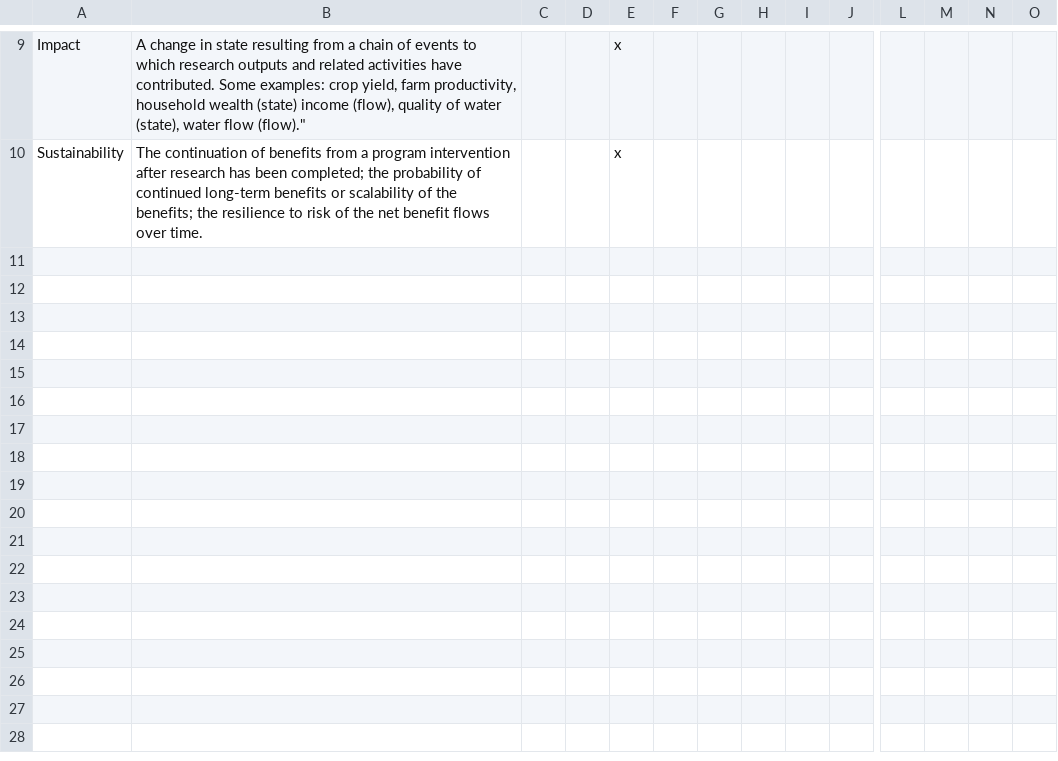
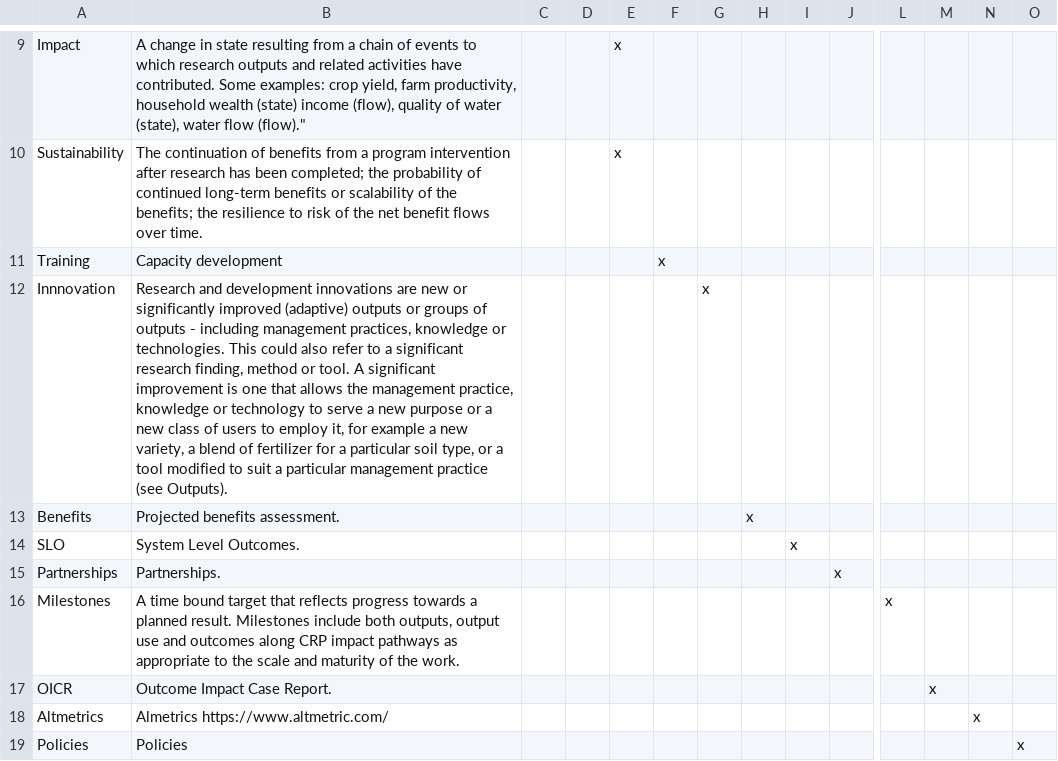
Before and after one commit to CCAFS/CGIAR-Dashboard, a CSV file: public/csv/CGIAR Results Dashboard - Glossary - Project Management - Terms and Definitions List.csv, drawn as a sheet; only a part is shown, gaps mark what is left out; rows hold the shown columns only; the diff names each change by its address in the sheet, - before the commit and + after, or states it on an @@ line.

Commit message:
Updated glossary CSV.

```diff
--- a/public/csv/CGIAR Results Dashboard - Glossary - Project Management - Terms and Definitions List.csv
+++ b/public/csv/CGIAR Results Dashboard - Glossary - Project Management - Terms and Definitions List.csv
+row 11: Training | Capacity development |  |  |  | x
+row 12: Innnovation | Research and development innovations are new or significantly improved (adaptive) outputs or groups of outputs - including management practices, knowledge or technologies. This could also refer to a significant research finding, method or tool. A significant improvement is one that allows the management practice, knowledge or technology to serve a new purpose or a new class of users to employ it, for example a new variety, a blend of fertilizer for a particular soil type, or a tool modified to suit a particular management practice (see Outputs). |  |  |  |  | x
+row 13: Benefits | Projected benefits assessment. |  |  |  |  |  | x
+row 14: SLO | System Level Outcomes. |  |  |  |  |  |  | x
+row 15: Partnerships | Partnerships. |  |  |  |  |  |  |  | x
+row 16: Milestones | A time bound target that reflects progress towards a planned result. Milestones include both outputs, output use and outcomes along CRP impact pathways as appropriate to the scale and maturity of the work. |  |  |  |  |  |  |  |  | x
+row 17: OICR | Outcome Impact Case Report. |  |  |  |  |  |  |  |  |  | x
+row 18: Altmetrics | Almetrics https://www.altmetric.com/ |  |  |  |  |  |  |  |  |  |  | x
+row 19: Policies | Policies |  |  |  |  |  |  |  |  |  |  |  | x
```
